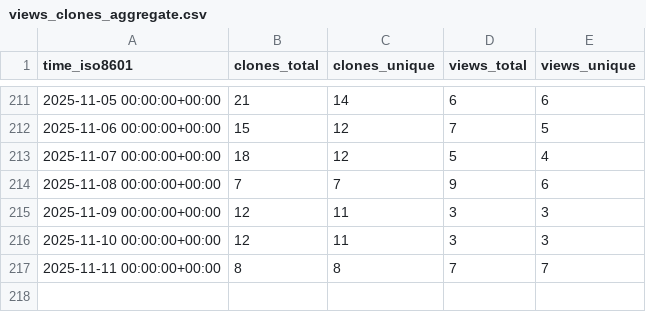
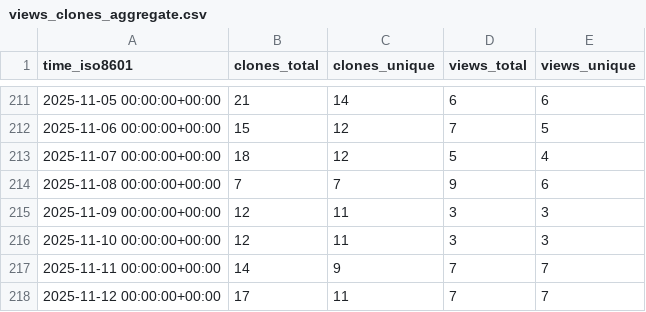
Before and after one commit to wangchucheng/hugo-eureka, a CSV file: wangchucheng/hugo-eureka/ghrs-data/views_clones_aggregate.csv, drawn as a sheet; only a part is shown, gaps mark what is left out.

```diff
--- a/wangchucheng/hugo-eureka/ghrs-data/views_clones_aggregate.csv
+++ b/wangchucheng/hugo-eureka/ghrs-data/views_clones_aggregate.csv
@@ -216,2 +216,3 @@ time_iso8601,clones_total,clones_unique,views_total,views_unique
 2025-11-10 00:00:00+00:00,12,11,3,3
-2025-11-11 00:00:00+00:00,8,8,7,7
+2025-11-11 00:00:00+00:00,14,9,7,7
+2025-11-12 00:00:00+00:00,17,11,7,7
```
Also changed, not shown: 1 other file.
